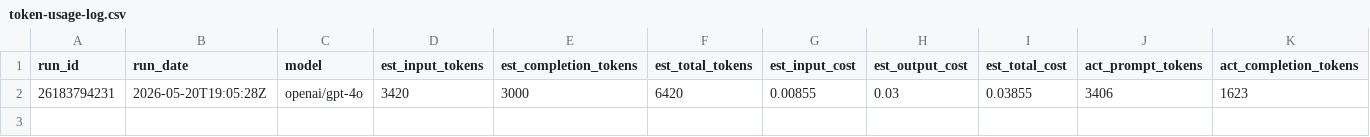
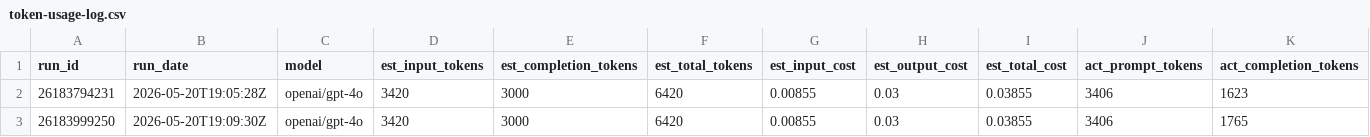
Before and after one commit to guycaseneuve/pr-summary, a CSV file: token-usage-log.csv, drawn as a sheet; only a part is shown; rows hold the shown columns only; the diff names each change by its address in the sheet, - before the commit and + after, or states it on an @@ line.

```diff
--- a/token-usage-log.csv
+++ b/token-usage-log.csv
+row 3: 26183999250 | 2026-05-20T19:09:30Z | openai/gpt-4o | 3420 | 3000 | 6420 | 0.00855 | 0.03 | 0.03855 | 3406 | 1765
```
